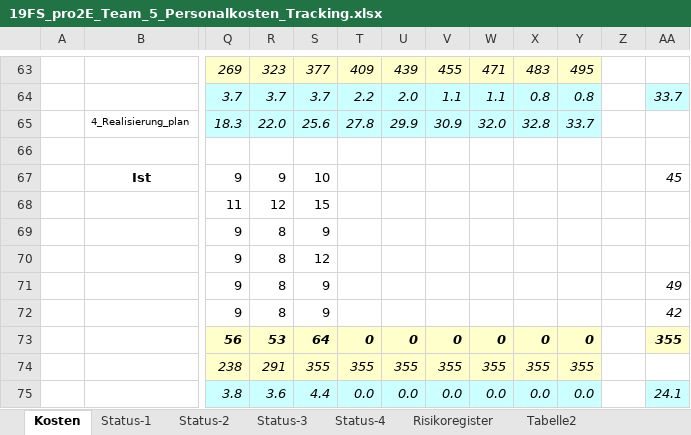
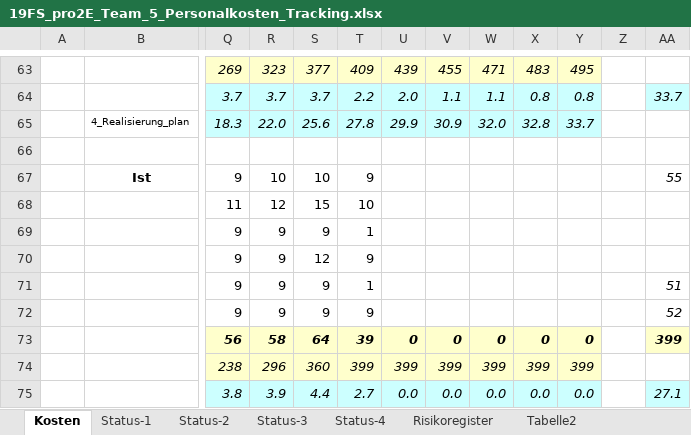
Before and after one commit to marinataborda/P2Organisation, an Excel workbook: Statusberichte/19FS_pro2E_Team_5_Personalkosten_Tracking.xlsx, sheet Kosten, drawn as a sheet; only a part is shown, gaps mark what is left out; values as stored, in another font and other column widths than the file's, no borders; the diff covers the shown part only; the diff names each change by its address in the sheet, - before the commit and + after, or states it on an @@ line.

Commit message:
statusbericht stunden eingetragen und to do notizen von dalessandro

```diff
--- a/Statusberichte/19FS_pro2E_Team_5_Personalkosten_Tracking.xlsx (sheet Kosten)
+++ b/Statusberichte/19FS_pro2E_Team_5_Personalkosten_Tracking.xlsx (sheet Kosten)
-R67: 9
+R67: 10
-T67: (empty)
+T67: 9
-AA67: 45
+AA67: 55
-T68: (empty)
+T68: 10
-R69:R72: 8
+R69:R72: 9
-T69: (empty)
+T69: 1
-T70: (empty)
+T70: 9
-T71: (empty)
+T71: 1
-AA71: 49
+AA71: 51
-T72: (empty)
+T72: 9
-AA72: 42
+AA72: 52
-R73: 53
+R73: 58
-T73: 0
+T73: 39
-AA73: 355
+AA73: 399
-R74: 291
+R74: 296
-S74: 355
+S74: 360
-T74: 355
+T74: 399
-U74: 355
+U74: 399
-V74: 355
+V74: 399
-W74: 355
+W74: 399
-X74: 355
+X74: 399
-Y74: 355
+Y74: 399
-R75: 3.6
+R75: 3.9
-T75: 0.0
+T75: 2.7
-AA75: 24.1
+AA75: 27.1
```
Also changed, not shown: 28 edited cells elsewhere in this sheet, charts or pictures, 1 other file.
